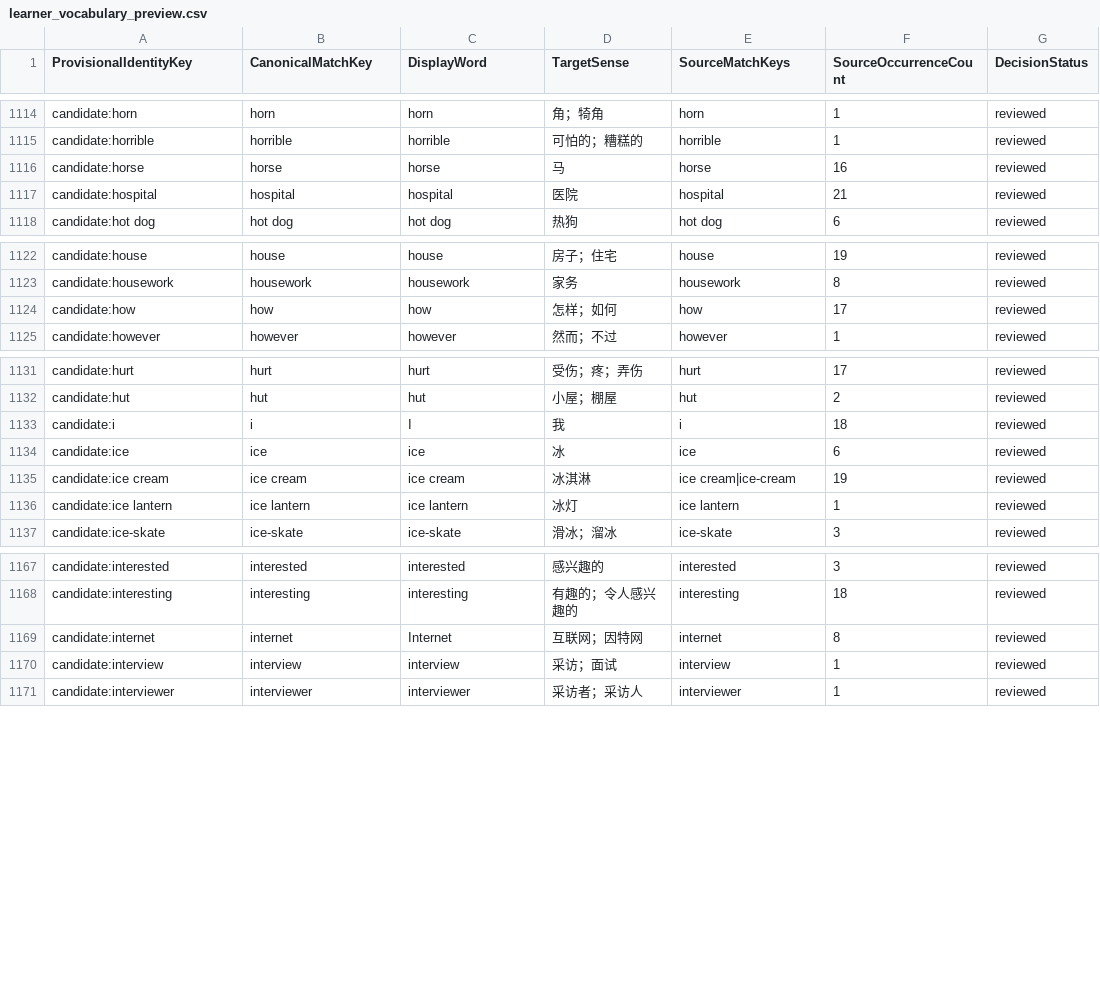
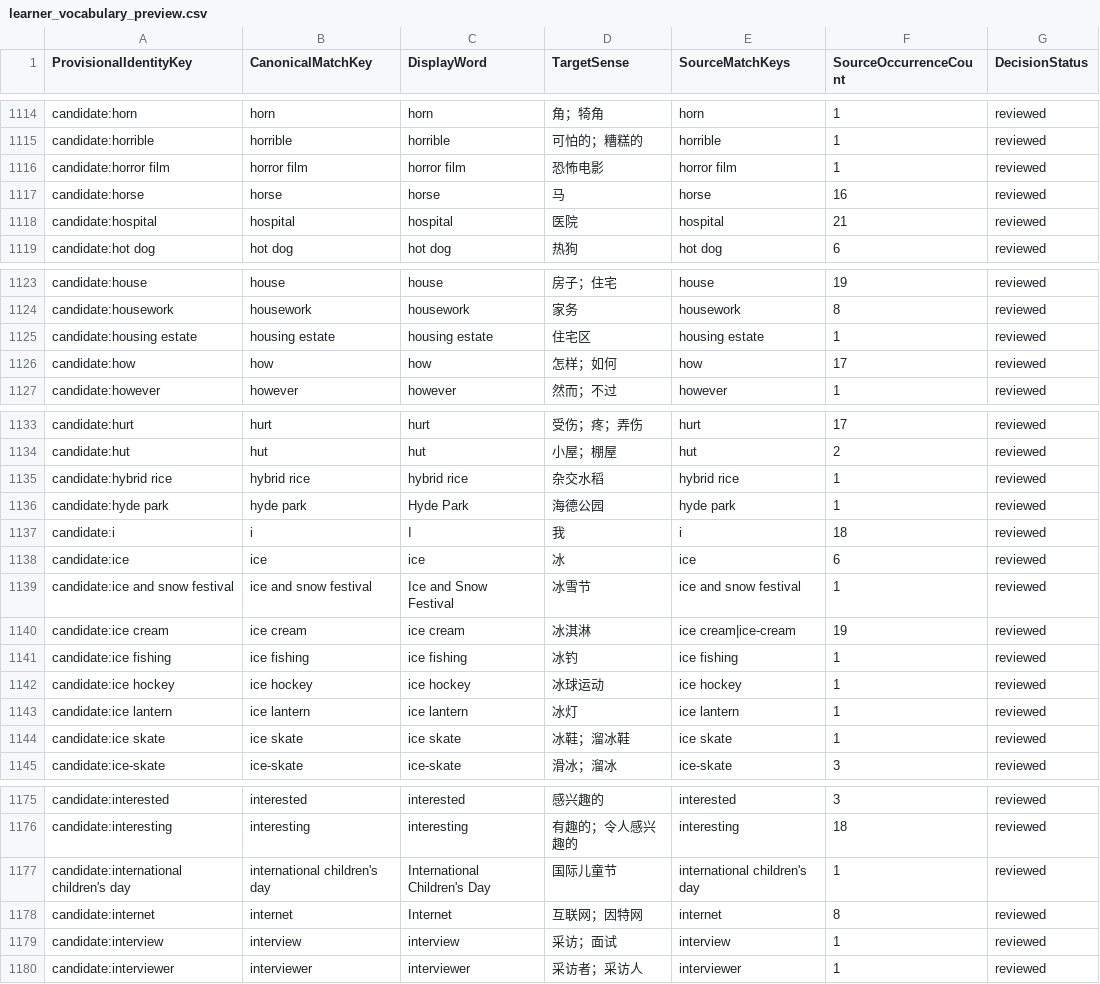
Before and after one commit to whisper-wind17/English, a CSV file: anki/klose/third_party_vocabulary/learner/learner_vocabulary_preview.csv, drawn as a sheet; only a part is shown, gaps mark what is left out; the diff names each change by its address in the sheet, - before the commit and + after, or states it on an @@ line.

```diff
--- a/anki/klose/third_party_vocabulary/learner/learner_vocabulary_preview.csv
+++ b/anki/klose/third_party_vocabulary/learner/learner_vocabulary_preview.csv
+row 1116: candidate:horror film | horror film | horror film | 恐怖电影 | horror film | 1 | reviewed
+row 1125: candidate:housing estate | housing estate | housing estate | 住宅区 | housing estate | 1 | reviewed
+row 1135: candidate:hybrid rice | hybrid rice | hybrid rice | 杂交水稻 | hybrid rice | 1 | reviewed
+row 1136: candidate:hyde park | hyde park | Hyde Park | 海德公园 | hyde park | 1 | reviewed
+row 1139: candidate:ice and snow festival | ice and snow festival | Ice and Snow Festival | 冰雪节 | ice and snow festival | 1 | reviewed
+row 1141: candidate:ice fishing | ice fishing | ice fishing | 冰钓 | ice fishing | 1 | reviewed
+row 1142: candidate:ice hockey | ice hockey | ice hockey | 冰球运动 | ice hockey | 1 | reviewed
+row 1144: candidate:ice skate | ice skate | ice skate | 冰鞋；溜冰鞋 | ice skate | 1 | reviewed
+row 1177: candidate:international children's day | international children's day | International Children's Day | 国际儿童节 | international children's day | 1 | reviewed
```
Also changed, not shown: anki/klose/third_party_vocabulary/audit/selected_review_view.csv, anki/klose/third_party_vocabulary/staging/review_queue.csv, 9 other files.
